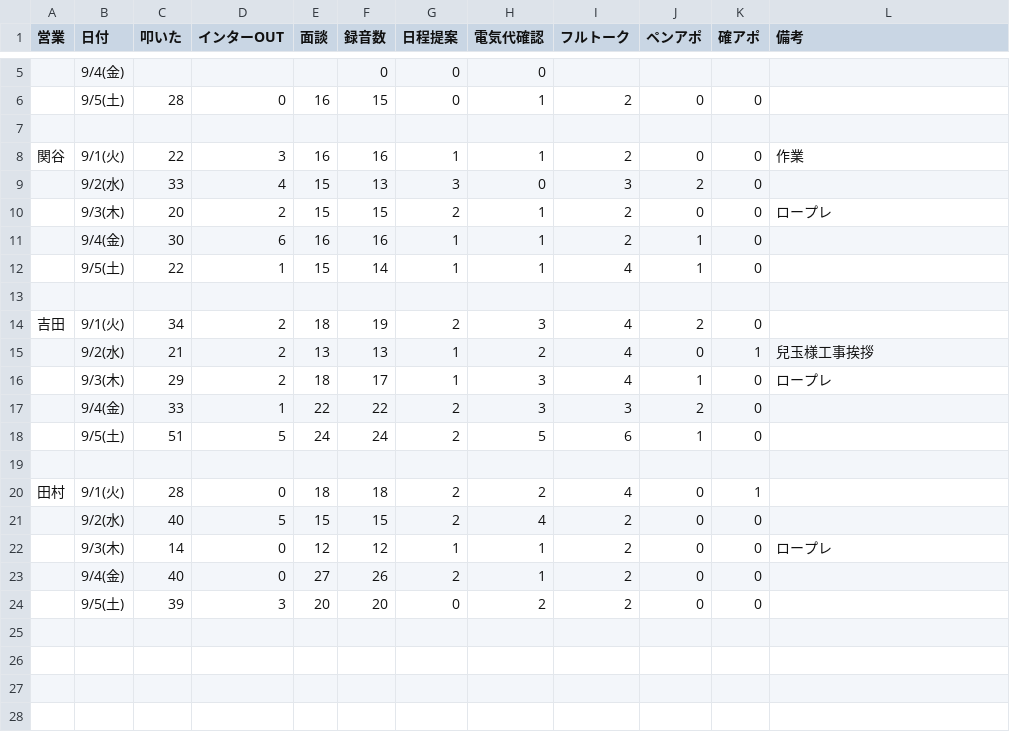
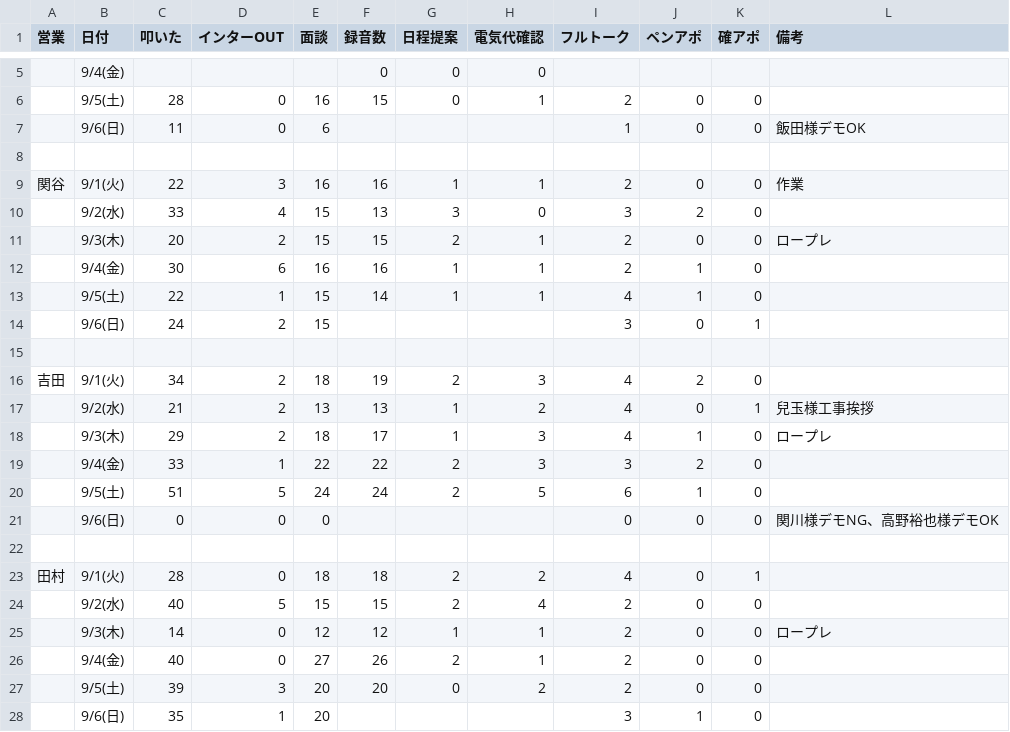
Before and after one commit to shuhei-mori/eiko-report, a CSV file: 202609_活動集計_逆.csv, drawn as a sheet; only a part is shown, gaps mark what is left out; the diff names each change by its address in the sheet, - before the commit and + after, or states it on an @@ line.

```diff
--- a/202609_活動集計_逆.csv
+++ b/202609_活動集計_逆.csv
+row 7:  | 9/6(日) | 11 | 0 | 6 |  |  |  | 1 | 0 | 0 | 飯田様デモOK
+row 14:  | 9/6(日) | 24 | 2 | 15 |  |  |  | 3 | 0 | 1
+row 21:  | 9/6(日) | 0 | 0 | 0 |  |  |  | 0 | 0 | 0 | 関川様デモNG、高野裕也様デモOK
+row 28:  | 9/6(日) | 35 | 1 | 20 |  |  |  | 3 | 1 | 0
```
Also changed, not shown: 202609_活動集計.csv, katsudou.csv, 12 other files.
